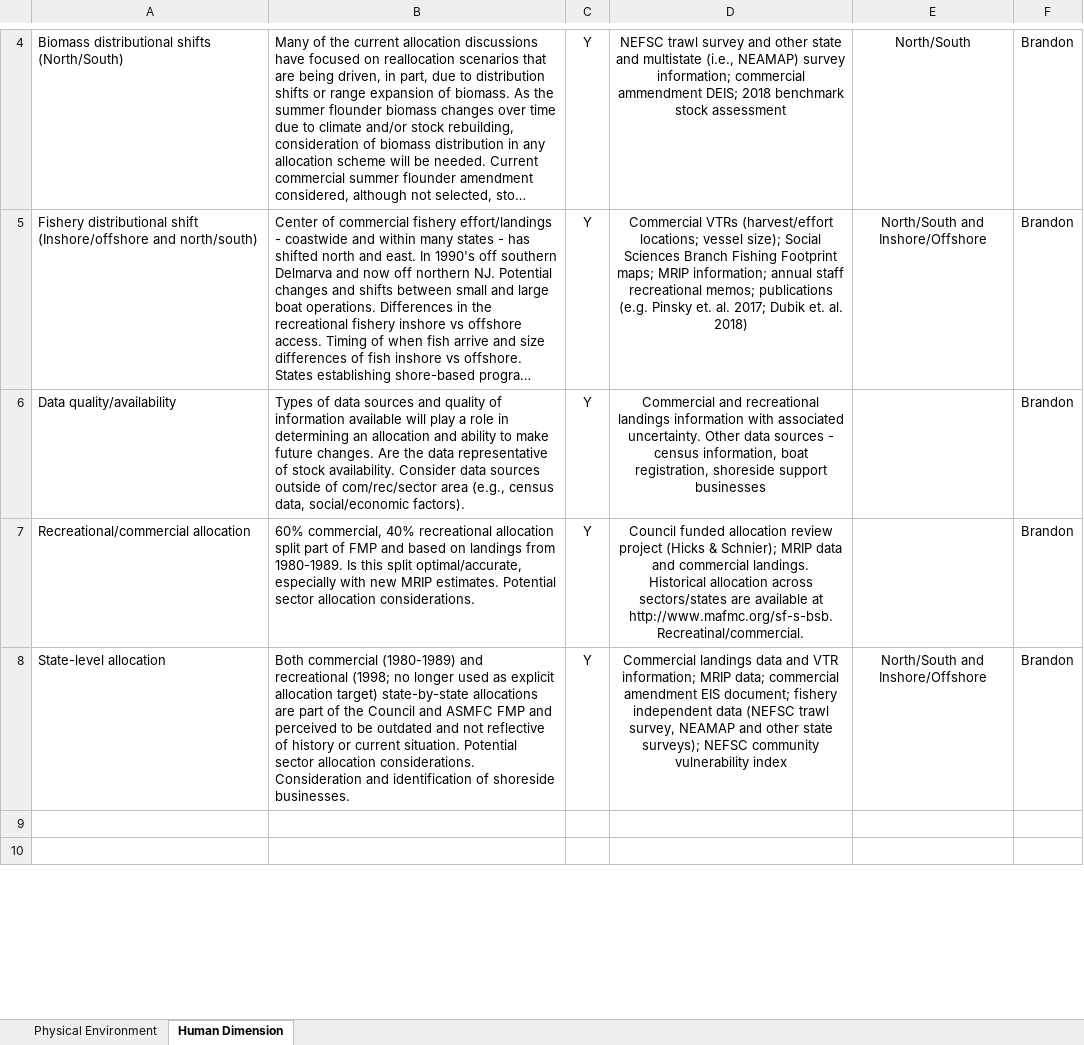
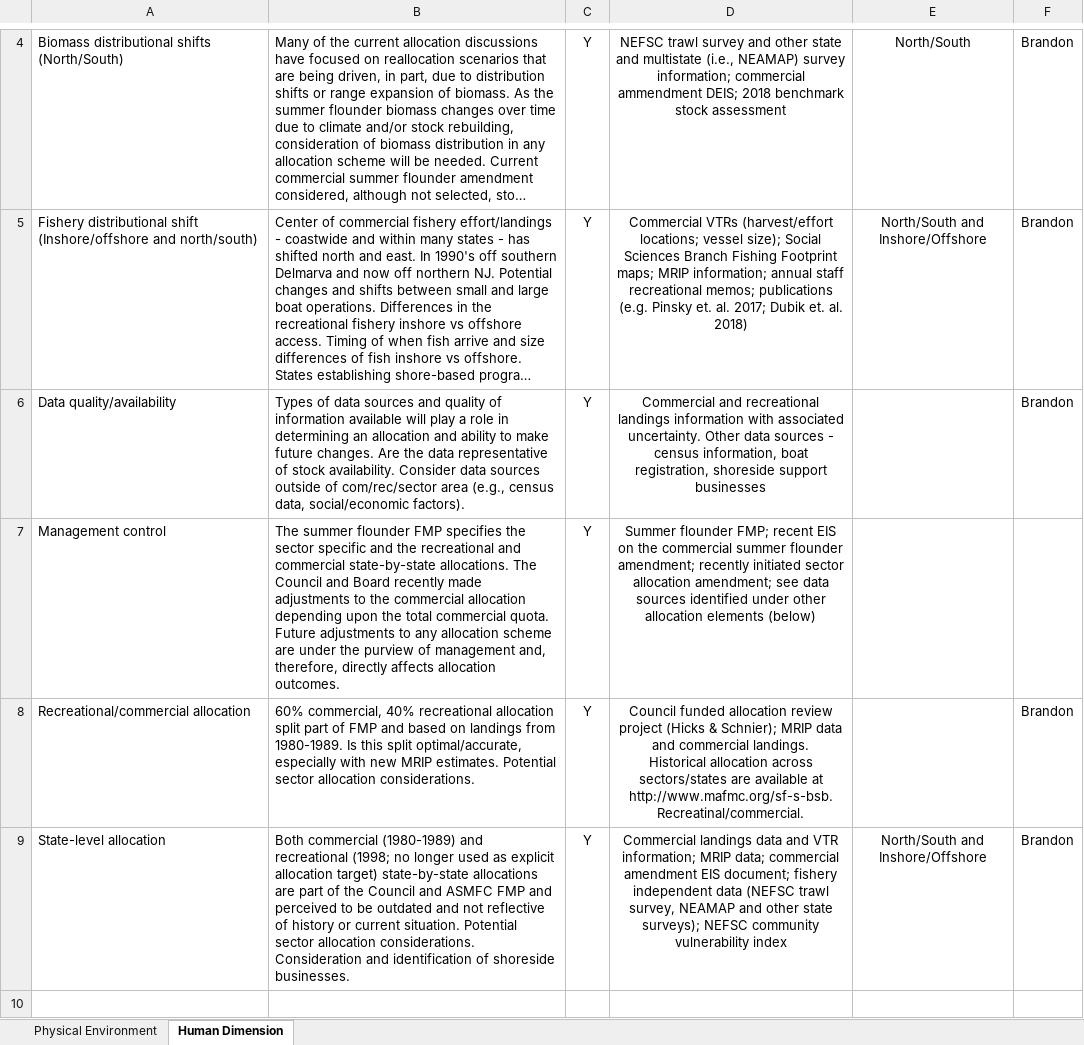
Before and after one commit to NEFSC/READ-SSB-DePiper_Summer_Flounder_Conceptual_Models, an Excel workbook: documentation.xlsx, sheet Human Dimension, drawn as a sheet; only a part is shown, gaps mark what is left out; the shorter side is filled out with more unchanged rows; long unchanged cells end in …; values as stored, in another font and other column widths than the file's, no borders; charts and pictures not drawn; the diff names each change by its address in the sheet, - before the commit and + after, or states it on an @@ line.

Commit message:
correct M to habitat link, spelling in dia, add mgt conttol to allocation table, text edits for clarity

```diff
--- a/documentation.xlsx (sheet Human Dimension)
+++ b/documentation.xlsx (sheet Human Dimension)
+row 7: Management control | The summer flounder FMP specifies the sector specific and the recreational and commercial state-by-state allocations. The Council and Board recently made adjustments to the commercial allocation depending upon the total commercial quota. Future adjustments to any allocation scheme are under the purview of management and, therefore, directly affects allocation outcomes. | Y | Summer flounder FMP; recent EIS on the commercial summer flounder amendment; recently initiated sector allocation amendment; see data sources identified under other allocation elements (below)
```
Also changed, not shown: 4 other files.
